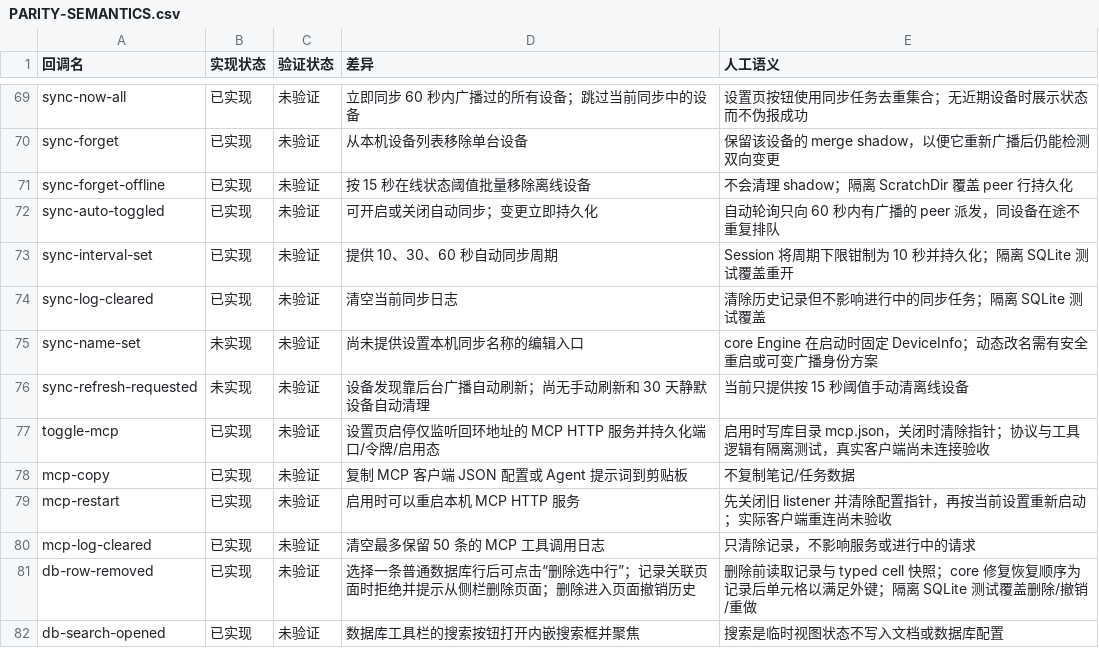
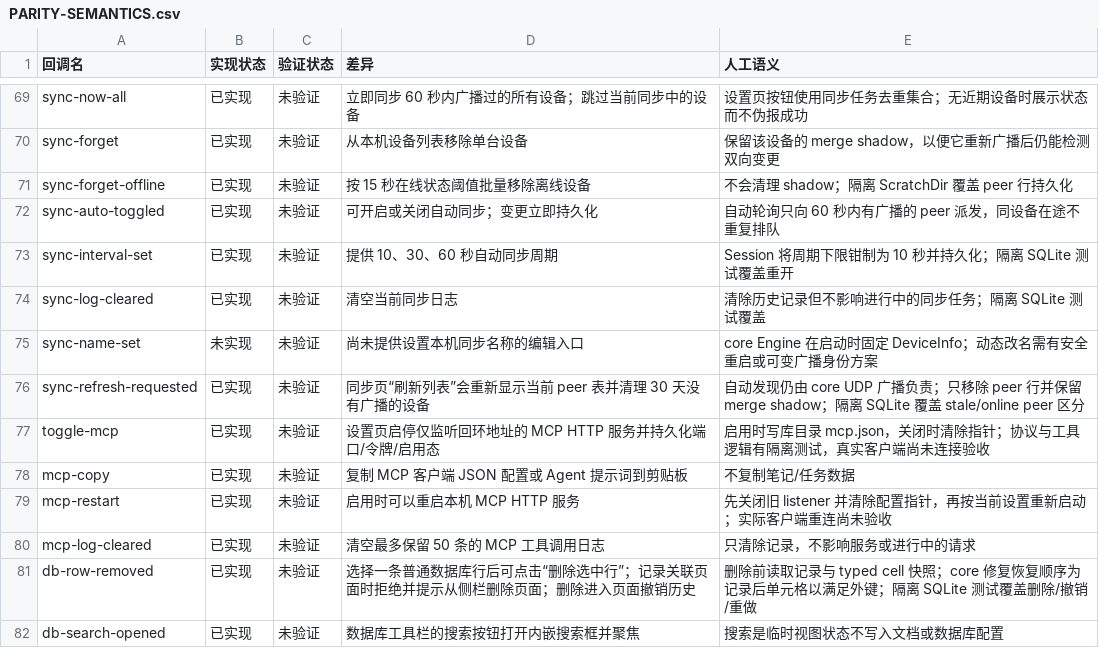
Before and after one commit to PT123123/quire-gpui, a CSV file: docs/PARITY-SEMANTICS.csv, drawn as a sheet; only a part is shown, gaps mark what is left out.

Commit message:
Prune stale sync peers from refresh

```diff
--- a/docs/PARITY-SEMANTICS.csv
+++ b/docs/PARITY-SEMANTICS.csv
@@ -75,3 +75,3 @@ sync-log-cleared,已实现,未验证,清空当前同步日志,清除历史记录
 sync-name-set,未实现,未验证,尚未提供设置本机同步名称的编辑入口,core Engine 在启动时固定 DeviceInfo；动态改名需有安全重启或可变广播身份方案
-sync-refresh-requested,未实现,未验证,设备发现靠后台广播自动刷新；尚无手动刷新和 30 天静默设备自动清理,当前只提供按 15 秒阈值手动清离线设备
+sync-refresh-requested,已实现,未验证,同步页“刷新列表”会重新显示当前 peer 表并清理 30 天没有广播的设备,自动发现仍由 core UDP 广播负责；只移除 peer 行并保留 merge shadow；隔离 SQLite 覆盖 stale/online peer 区分
 toggle-mcp,已实现,未验证,设置页启停仅监听回环地址的 MCP HTTP 服务并持久化端口/令牌/启用态,启用时写库目录 mcp.json，关闭时清除指针；协议与工具逻辑有隔离测试，真实客户端尚未连接验收
```
Also changed, not shown: docs/PARITY.csv, 4 other files.
